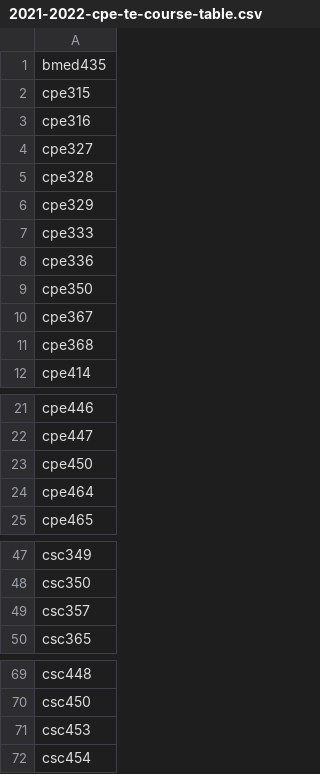
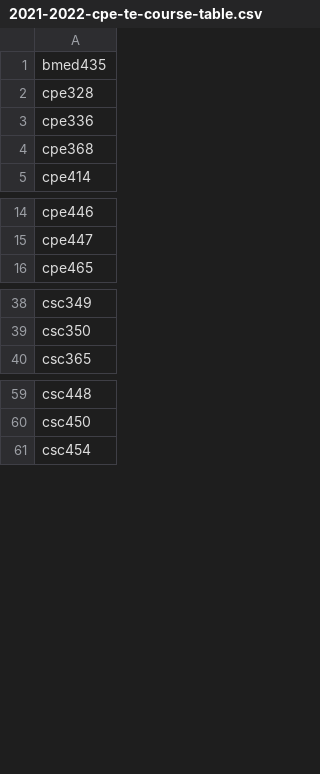
Before and after one commit to jbclements/csse-scheduling, a CSV file: csse-scheduling/course-lists/2021-2022-cpe-te-course-table.csv, drawn as a sheet; only a part is shown, gaps mark what is left out.

Commit message:
remove required courses from CPE TE list
This is not necessary for degree progress checking, these courses will
already be attached to the corresponding requirement, but it causes a
big problem for course planning, where the linear model will cheerfully
suggest that all those extra cpe450s be used as technical electives.

```diff
--- a/csse-scheduling/course-lists/2021-2022-cpe-te-course-table.csv
+++ b/csse-scheduling/course-lists/2021-2022-cpe-te-course-table.csv
@@ -1,11 +1,4 @@
 bmed435
-cpe315
-cpe316
-cpe327
 cpe328
-cpe329
-cpe333
 cpe336
-cpe350
-cpe367
 cpe368
@@ -22,4 +15,2 @@ cpe446
 cpe447
-cpe450
-cpe464
 cpe465
@@ -48,3 +39,2 @@ csc349
 csc350
-csc357
 csc365
@@ -70,3 +60,2 @@ csc448
 csc450
-csc453
 csc454
```
Also changed, not shown: csse-scheduling/course-lists/2022-2026-cpe-te-course-table.csv.
